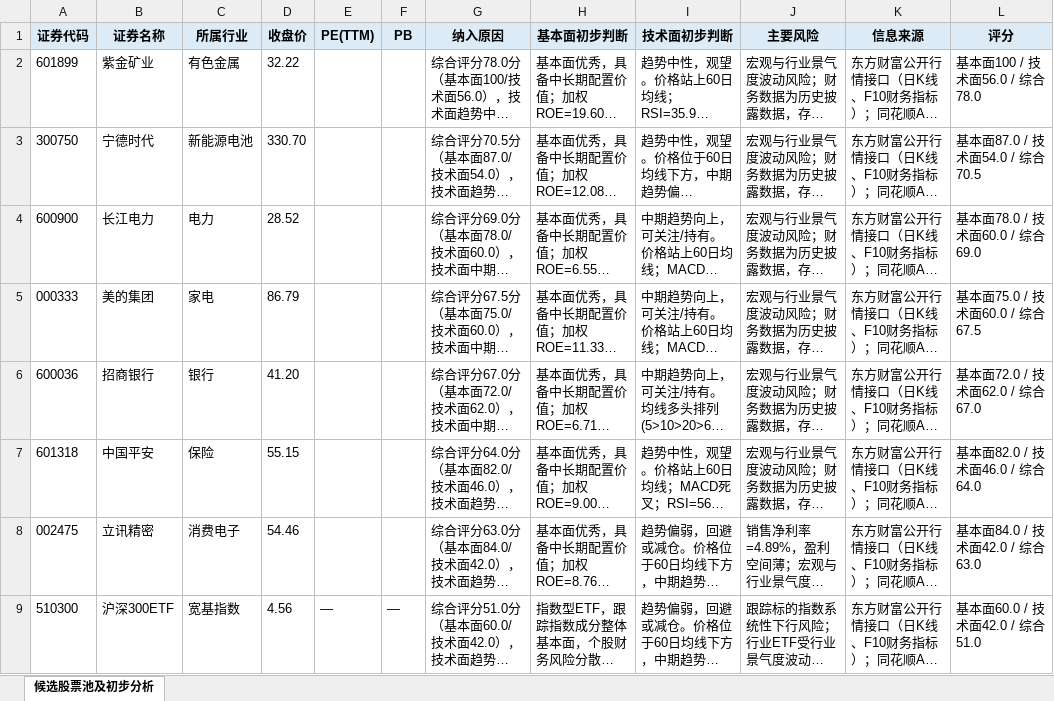
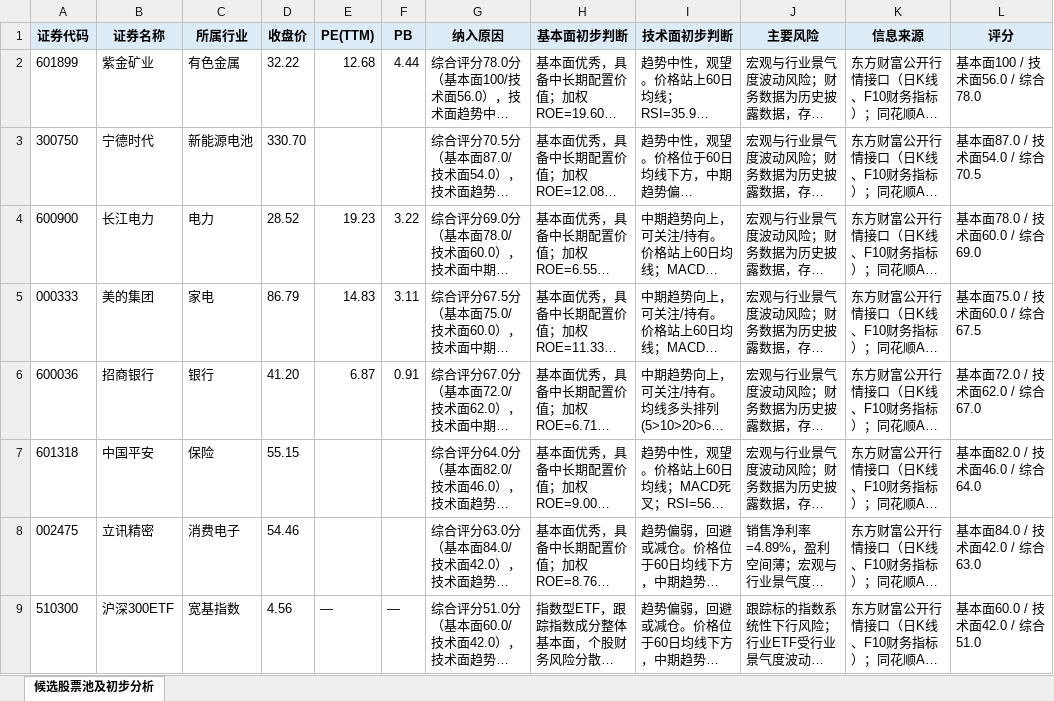
Before and after one commit to Albertdev12/pbl-workflow, an Excel workbook: outputs/03_候选股票池及初步分析表.xlsx, sheet 候选股票池及初步分析, drawn as a sheet; long unchanged cells end in …; values as stored, in another font and other column widths than the file's, no borders; the diff names each change by its address in the sheet, - before the commit and + after, or states it on an @@ line.

```diff
--- a/outputs/03_候选股票池及初步分析表.xlsx (sheet 候选股票池及初步分析)
+++ b/outputs/03_候选股票池及初步分析表.xlsx (sheet 候选股票池及初步分析)
-E2 (PE(TTM)): (empty)
+E2 (PE(TTM)): 12.68
-F2 (PB): (empty)
+F2 (PB): 4.44
-E4 (PE(TTM)): (empty)
+E4 (PE(TTM)): 19.23
-F4 (PB): (empty)
+F4 (PB): 3.22
-E5 (PE(TTM)): (empty)
+E5 (PE(TTM)): 14.83
-F5 (PB): (empty)
+F5 (PB): 3.11
-E6 (PE(TTM)): (empty)
+E6 (PE(TTM)): 6.87
-F6 (PB): (empty)
+F6 (PB): 0.91
```
Also changed, not shown: outputs/02_市场观察记录.xlsx, outputs/06_技术分析记录.xlsx, 19 other files.
